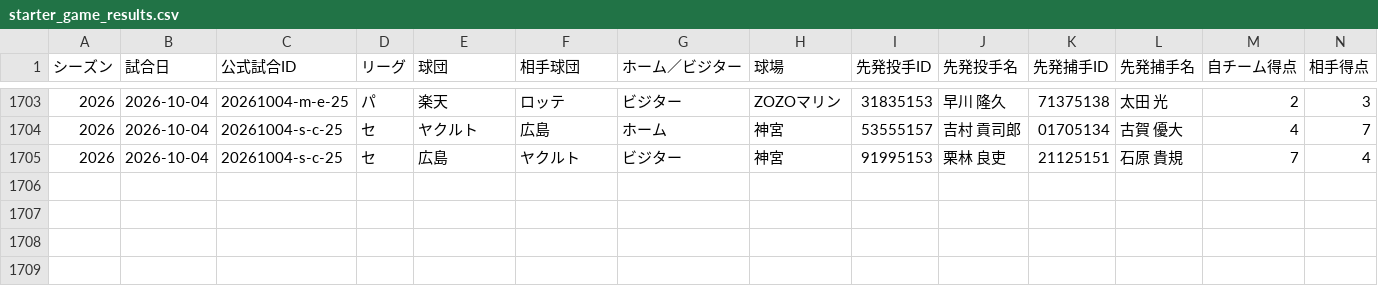
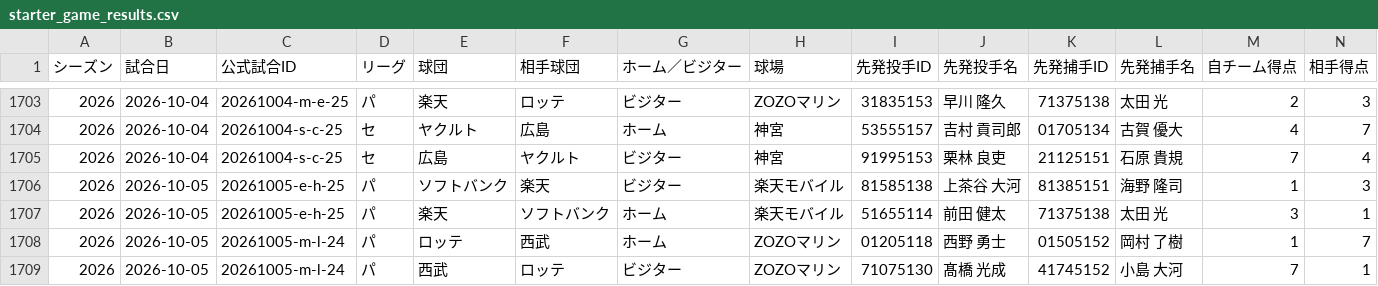
Before and after one commit to hitoshihirai07-hash/player-lens.pages, a CSV file: data/starter_game_results.csv, drawn as a sheet; only a part is shown, gaps mark what is left out; rows hold the shown columns only; the diff names each change by its address in the sheet, - before the commit and + after, or states it on an @@ line.

Commit message:
data: Player Lens production update (2026-10-06 12:33 JST, checked 21, changed 19)

```diff
--- a/data/starter_game_results.csv
+++ b/data/starter_game_results.csv
+row 1706: 2026 | 2026-10-05 | 20261005-e-h-25 | パ | ソフトバンク | 楽天 | ビジター | 楽天モバイル | 81585138 | 上茶谷 大河 | 81385151 | 海野 隆司 | 1 | 3
+row 1707: 2026 | 2026-10-05 | 20261005-e-h-25 | パ | 楽天 | ソフトバンク | ホーム | 楽天モバイル | 51655114 | 前田 健太 | 71375138 | 太田 光 | 3 | 1
+row 1708: 2026 | 2026-10-05 | 20261005-m-l-24 | パ | ロッテ | 西武 | ホーム | ZOZOマリン | 01205118 | 西野 勇士 | 01505152 | 岡村 了樹 | 1 | 7
+row 1709: 2026 | 2026-10-05 | 20261005-m-l-24 | パ | 西武 | ロッテ | ビジター | ZOZOマリン | 71075130 | 髙橋 光成 | 41745152 | 小島 大河 | 7 | 1
```
Also changed, not shown: data/2026stats_batter.csv, data/fielding_summary.csv, 16 other files.
